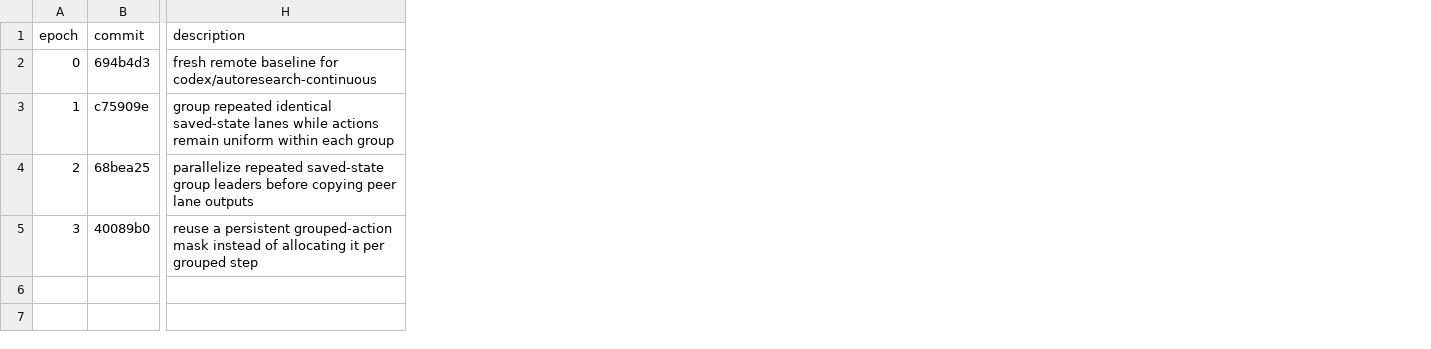
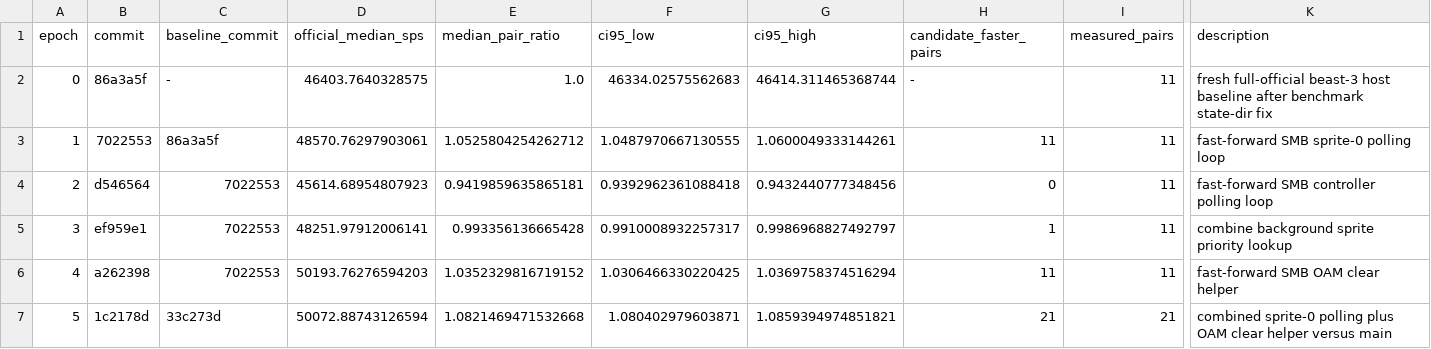
Before and after one commit to tsilva/SuperMarioBros-Nes-turbo, a TSV file: .codex/optimization_campaigns/results.tsv, drawn as a sheet; only a part is shown, gaps mark what is left out; addresses are those after the commit; rows hold the shown columns only; the diff covers the shown part only; the diff names each change by its address in the sheet, - before the commit and + after, or states it on an @@ line.

Commit message:
Close autoresearch speed campaign

```diff
--- a/.codex/optimization_campaigns/results.tsv
+++ b/.codex/optimization_campaigns/results.tsv
+column C (baseline_commit), rows 2-5: - | 86a3a5f | 7022553 | 7022553
+column D (official_median_sps), rows 2-5: 46403.7640328575 | 48570.76297903061 | 45614.68954807923 | 48251.97912006141
+column E (median_pair_ratio), rows 2-5: 1.0 | 1.0525804254262712 | 0.9419859635865181 | 0.993356136665428
+column F (ci95_low), rows 2-5: 46334.02575562683 | 1.0487970667130555 | 0.9392962361088418 | 0.9910008932257317
+column G (ci95_high), rows 2-5: 46414.311465368744 | 1.0600049333144261 | 0.9432440777348456 | 0.9986968827492797
+column H (candidate_faster_pairs), rows 2-5: - | 11 | 0 | 1
+column I (measured_pairs), rows 2-5: all 11
-B2 (commit): 694b4d3
+B2 (commit): 86a3a5f
-K2 (description): fresh remote baseline for codex/autoresearch-continuous
+K2 (description): fresh full-official beast-3 host baseline after benchmark state-dir fix
-B3 (commit): c75909e
+B3 (commit): 7022553
-K3 (description): group repeated identical saved-state lanes while actions remain uniform within each group
+K3 (description): fast-forward SMB sprite-0 polling loop
-B4 (commit): 68bea25
+B4 (commit): d546564
-K4 (description): parallelize repeated saved-state group leaders before copying peer lane outputs
+K4 (description): fast-forward SMB controller polling loop
-B5 (commit): 40089b0
+B5 (commit): ef959e1
-K5 (description): reuse a persistent grouped-action mask instead of allocating it per grouped step
+K5 (description): combine background sprite priority lookup
+row 6: 4 | a262398 | 7022553 | 50193.76276594203 | 1.0352329816719152 | 1.0306466330220425 | 1.0369758374516294 | 11 | 11 | fast-forward SMB OAM clear helper
+row 7: 5 | 1c2178d | 33c273d | 50072.88743126594 | 1.0821469471532668 | 1.080402979603871 | 1.0859394974851821 | 21 | 21 | combined sprite-0 polling plus OAM clear helper versus main
```
Also changed, not shown: 4 removed columns and 6 edited cells elsewhere in this file, 2 other files.
